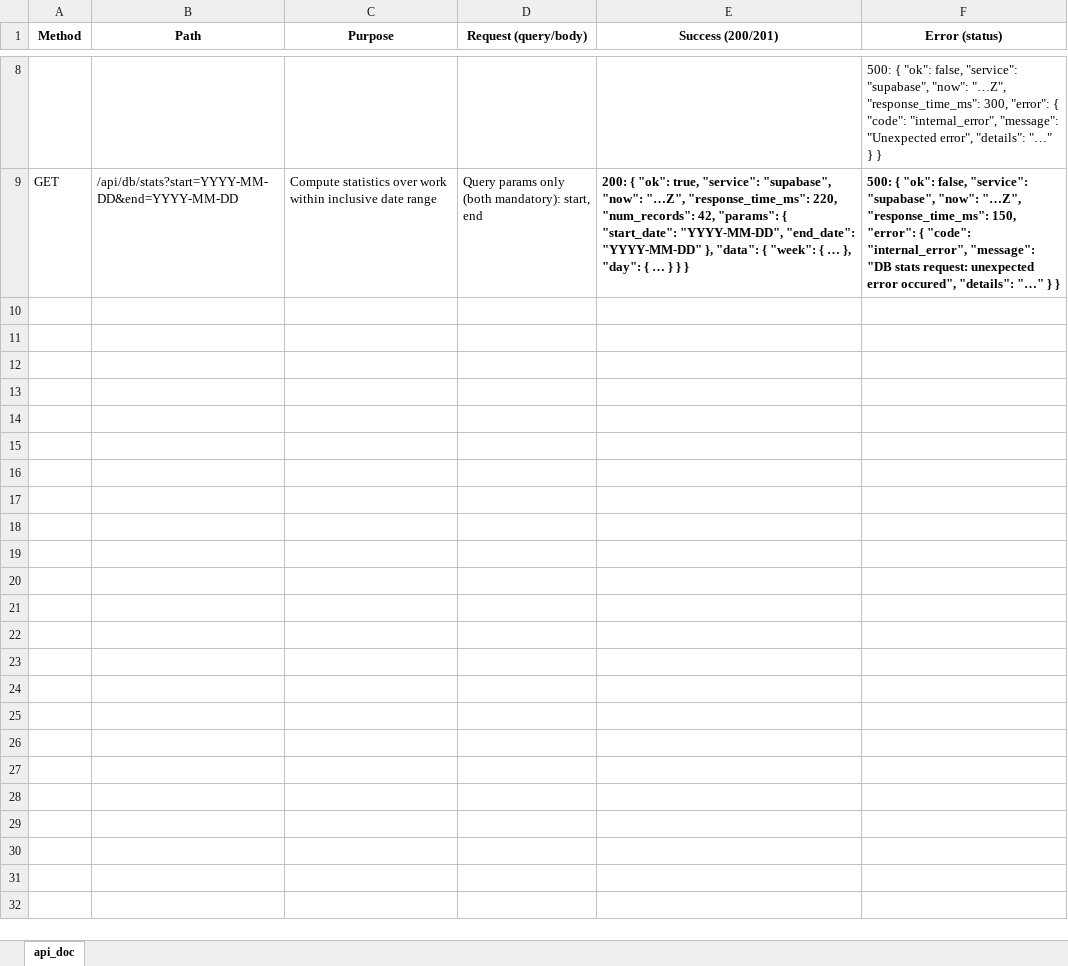
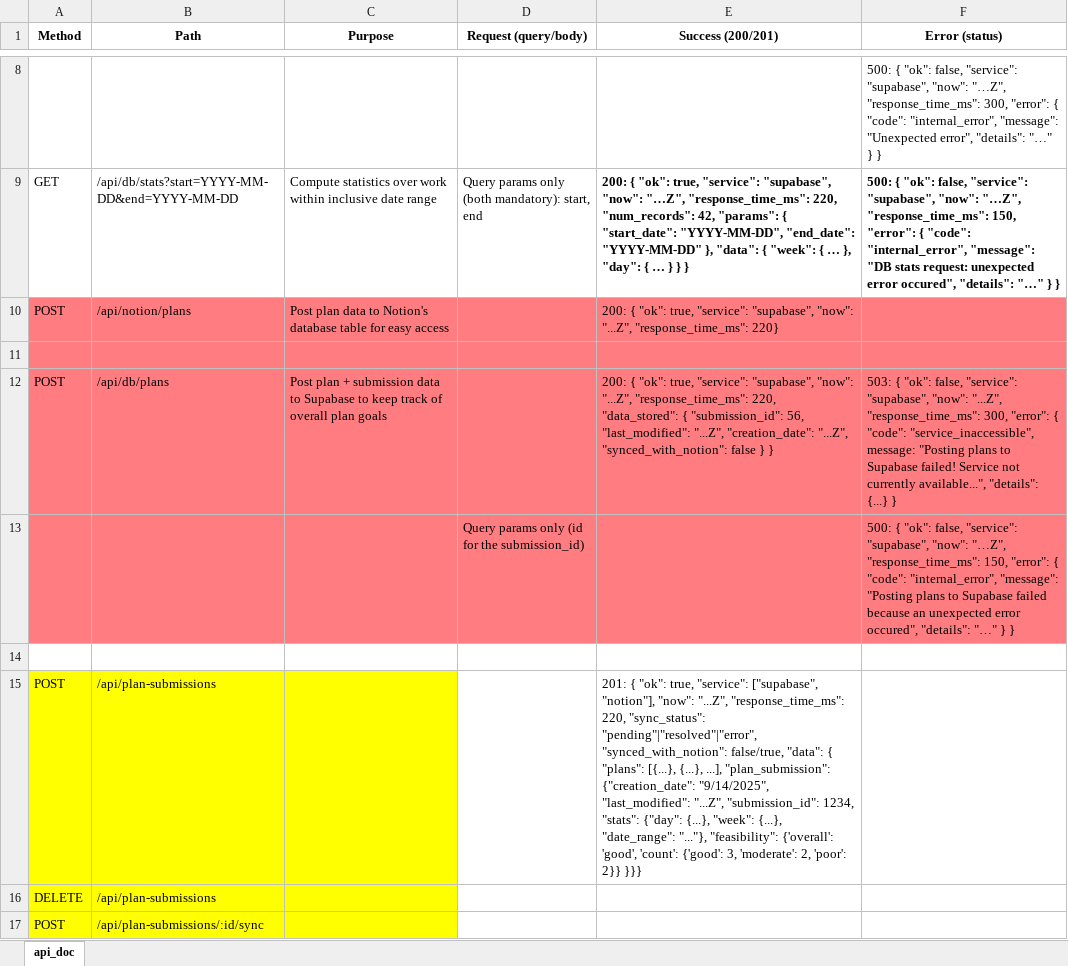
Before and after one commit to GregT7/PlanGauge, an Excel workbook: project_journal/assets/s8_assets/flask_apis.xlsx, sheet api_doc, drawn as a sheet; only a part is shown, gaps mark what is left out; values as stored, in another font and other column widths than the file's, no borders; the diff names each change by its address in the sheet, - before the commit and + after, or states it on an @@ line.

```diff
--- a/project_journal/assets/s8_assets/flask_apis.xlsx (sheet api_doc)
+++ b/project_journal/assets/s8_assets/flask_apis.xlsx (sheet api_doc)
+row 10: POST | /api/notion/plans | Post plan data to Notion's database table for easy access |  | 200: { "ok": true, "service": "supabase", "now": "...Z", "response_time_ms": 220}
+row 11: (empty)
+row 12: POST | /api/db/plans | Post plan + submission data to Supabase to keep track of overall plan goals |  | 200: { "ok": true, "service": "supabase", "now": "...Z", "response_time_ms": 220, "data_stored": { "submission_id": 56, "last_modified": "...Z", "creation_date": "...Z", "synced_with_notion": false } } | 503: { "ok": false, "service": "supabase", "now": "...Z", "response_time_ms": 300, "error": { "code": "service_inaccessible", message: "Posting plans to Supabase failed! Service not currently available...", "details": {...} }
+row 13:  |  |  | Query params only (id for the submission_id) |  | 500: { "ok": false, "service": "supabase", "now": "…Z", "response_time_ms": 150, "error": { "code": "internal_error", "message": "Posting plans to Supabase failed because an unexpected error occured", "details": "…" } }
+row 14: (empty)
+row 15: POST | /api/plan-submissions |  |  | 201: { "ok": true, "service": ["supabase", "notion"], "now": "...Z", "response_time_ms": 220, "sync_status": "pending"|"resolved"|"error", "synced_with_notion": false/true, "data": { "plans": [{...}, {...}, ...], "plan_submission": {"creation_date": "9/14/2025", "last_modified": "...Z", "submission_id": 1234, "stats": {"day": {...}, "week": {...}, "date_range": "..."}, "feasibility": {'overall': 'good', 'count': {'good': 3, 'moderate': 2, 'poor': 2}} }}}
+row 16: DELETE | /api/plan-submissions
+row 17: POST | /api/plan-submissions/:id/sync
```
Also changed, not shown: 5 other files.
